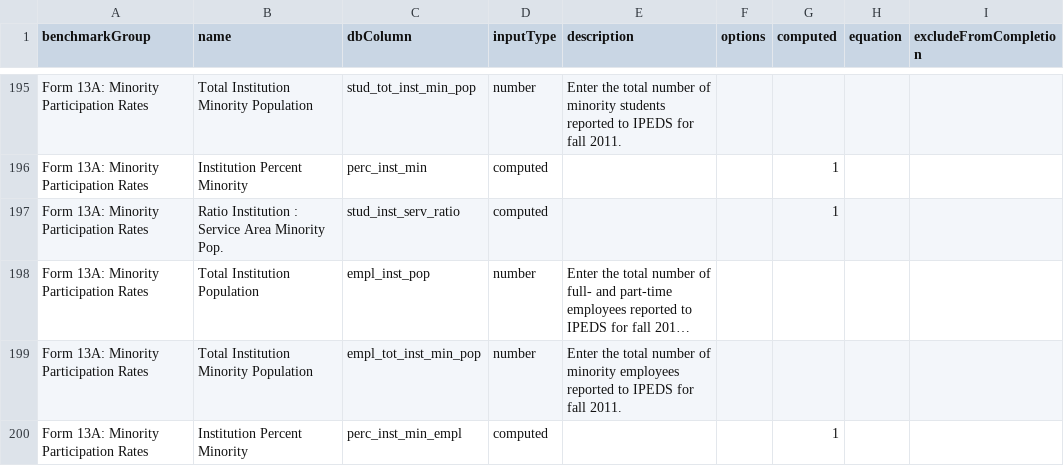
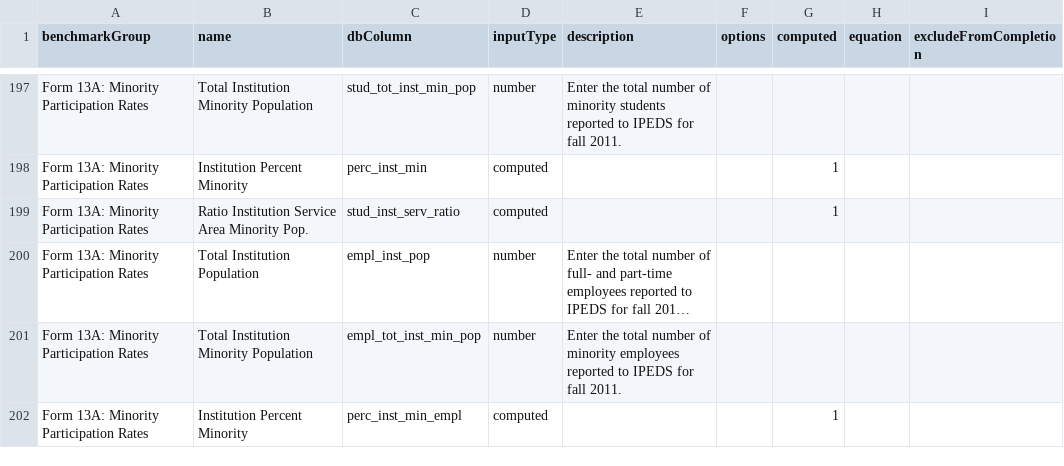
Before and after one commit to personman/mrss, a CSV file: data/imports/nccbp-benchmarks.csv, drawn as a sheet; only a part is shown, gaps mark what is left out; long unchanged cells end in …; addresses are those after the commit; the diff covers the shown part only; the diff names each change by its address in the sheet, - before the commit and + after, or states it on an @@ line.

Commit message:
nccbp missing fields

```diff
--- a/data/imports/nccbp-benchmarks.csv
+++ b/data/imports/nccbp-benchmarks.csv
-B199 (name): Ratio Institution : Service Area Minority Pop.
+B199 (name): Ratio Institution Service Area Minority Pop.
```
Also changed, not shown: 2 added rows and 1 edited cell elsewhere in this file, 3 other files.
